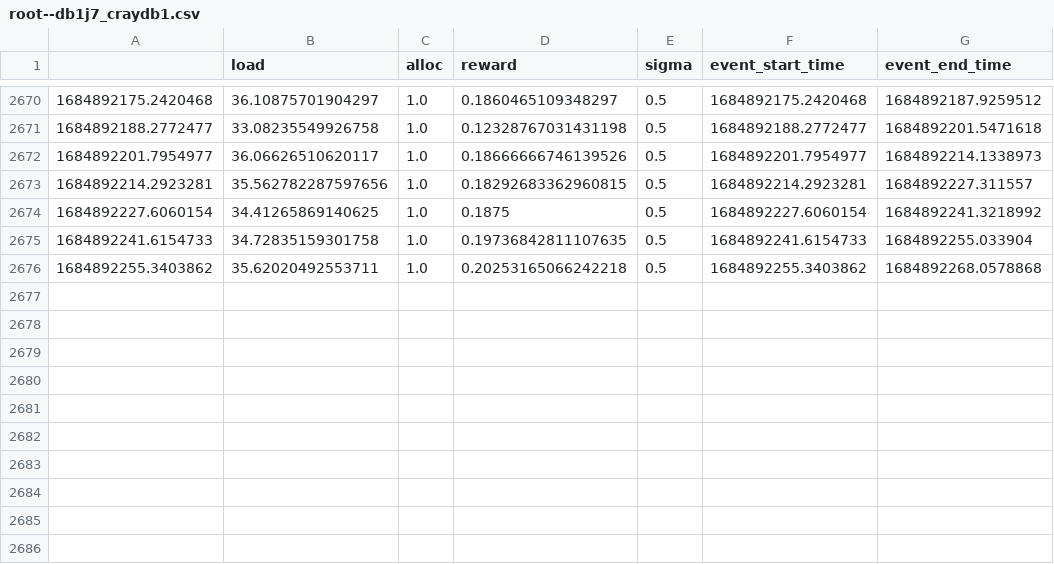
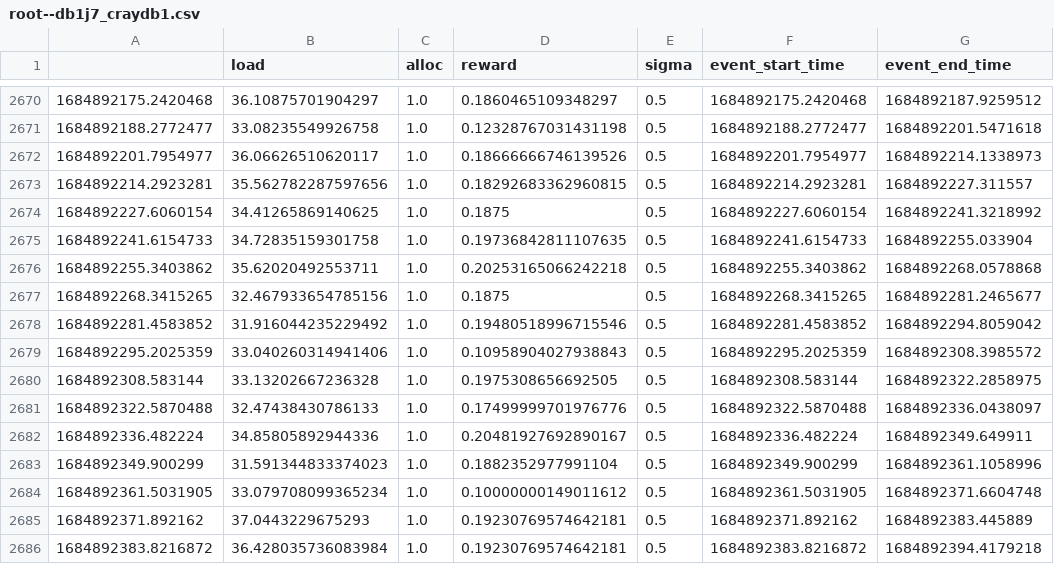
Before and after one commit to lambda7xx/OSDI23-Cilantro, a CSV file: experiments/cluster_sharing/workdirs_eks/propfair_exp_env_1_40_eks_0523152456/root--db1j7_craydb1.csv, drawn as a sheet; only a part is shown, gaps mark what is left out.

```diff
--- a/experiments/cluster_sharing/workdirs_eks/propfair_exp_env_1_40_eks_0523152456/root--db1j7_craydb1.csv
+++ b/experiments/cluster_sharing/workdirs_eks/propfair_exp_env_1_40_eks_0523152456/root--db1j7_craydb1.csv
@@ -2676 +2676,11 @@
 1684892255.3403862,35.62020492553711,1.0,0.20253165066242218,0.5,1684892255.3403862,1684892268.0578868
+1684892268.3415265,32.467933654785156,1.0,0.1875,0.5,1684892268.3415265,1684892281.2465677
+1684892281.4583852,31.916044235229492,1.0,0.19480518996715546,0.5,1684892281.4583852,1684892294.8059042
+1684892295.2025359,33.040260314941406,1.0,0.10958904027938843,0.5,1684892295.2025359,1684892308.3985572
+1684892308.583144,33.13202667236328,1.0,0.1975308656692505,0.5,1684892308.583144,1684892322.2858975
+1684892322.5870488,32.47438430786133,1.0,0.17499999701976776,0.5,1684892322.5870488,1684892336.0438097
+1684892336.482224,34.85805892944336,1.0,0.20481927692890167,0.5,1684892336.482224,1684892349.649911
+1684892349.900299,31.591344833374023,1.0,0.1882352977991104,0.5,1684892349.900299,1684892361.1058996
+1684892361.5031905,33.079708099365234,1.0,0.10000000149011612,0.5,1684892361.5031905,1684892371.6604748
+1684892371.892162,37.0443229675293,1.0,0.19230769574642181,0.5,1684892371.892162,1684892383.445889
+1684892383.8216872,36.428035736083984,1.0,0.19230769574642181,0.5,1684892383.8216872,1684892394.4179218
```
Also changed, not shown: experiments/cluster_sharing/workdirs_eks/propfair_exp_env_1_40_eks_0523152456/root--db0j1_craydb0.csv, experiments/cluster_sharing/workdirs_eks/propfair_exp_env_1_40_eks_0523152456/root--db0j3_craydb0.csv, 15 other files.
